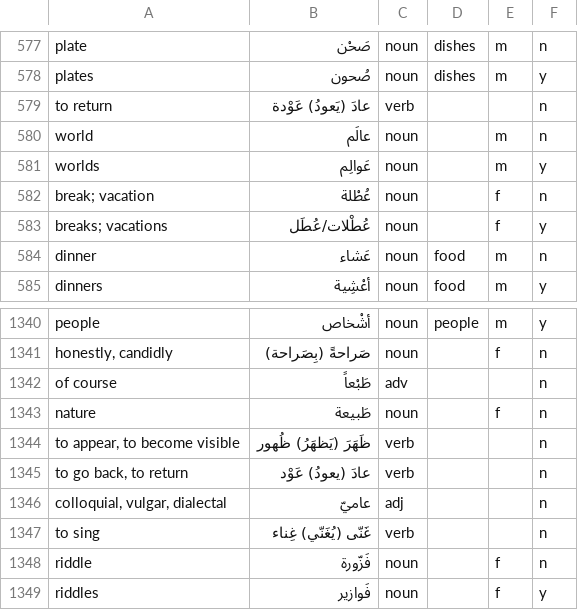
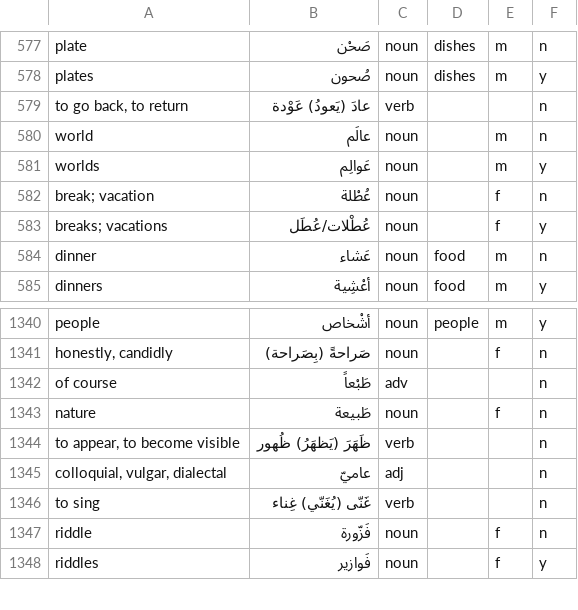
Before and after one commit to bmaupin/android-arabic-flashcards, a CSV file: support/scripts/arabic-words-separated-vowels.csv, drawn as a sheet; only a part is shown, gaps mark what is left out.

Commit message:
fix duplicate: to return (579(13)-1345(22))

```diff
--- a/support/scripts/arabic-words-separated-vowels.csv
+++ b/support/scripts/arabic-words-separated-vowels.csv
@@ -578,3 +578,3 @@ plate|صَحْن|noun|dishes|m|n
 plates|صُحون|noun|dishes|m|y
-to return|عادَ (يَعودُ) عَوْدة|verb|||n
+to go back, to return|عادَ (يَعودُ) عَوْدة|verb|||n
 world|عالَم|noun||m|n
@@ -1344,3 +1344,2 @@ nature|طَبيعة|noun||f|n
 to appear, to become visible|ظَهَرَ (يَظهَرُ) ظُهور|verb|||n
-to go back, to return|عادَ (يعودُ) عَوْد|verb|||n
 colloquial, vulgar, dialectal|عاميّ|adj|||n
```
Also changed, not shown: support/scripts/aws-chapters-new.csv, 1 other file.
